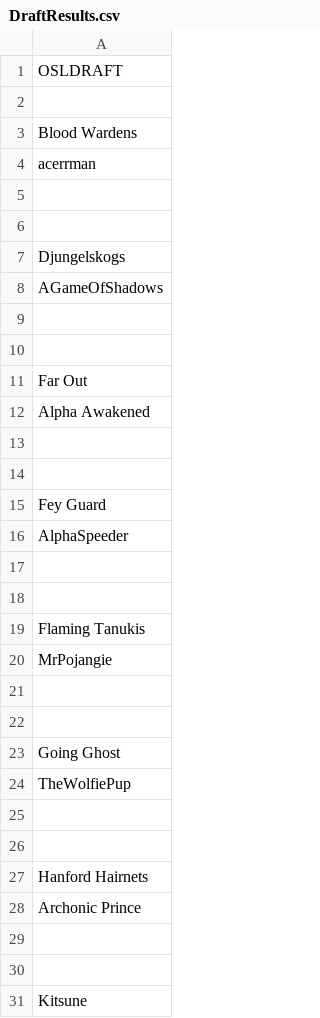
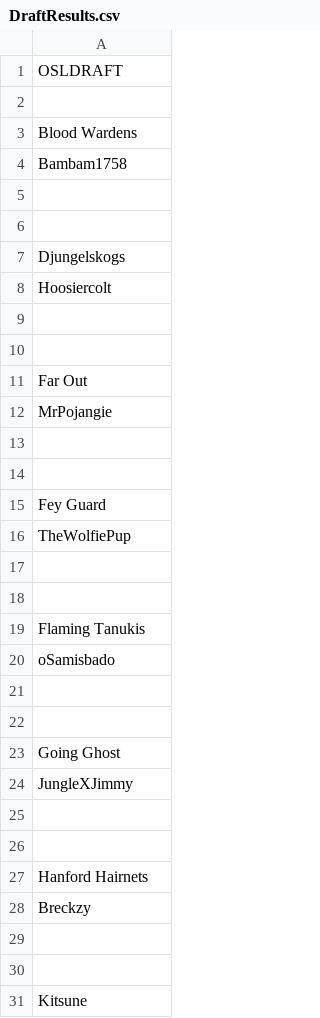
Before and after one commit to UpbeatBeau/OSL, a CSV file: OSL GAME/Assets/Data/DraftResults.csv, drawn as a sheet; only a part is shown; the diff covers the shown part only.

```diff
--- a/OSL GAME/Assets/Data/DraftResults.csv
+++ b/OSL GAME/Assets/Data/DraftResults.csv
@@ -3,3 +3,3 @@ OSLDRAFT
 Blood Wardens
-acerrman
+Bambam1758
 
@@ -7,3 +7,3 @@ acerrman
 Djungelskogs
-AGameOfShadows
+Hoosiercolt
 
@@ -11,3 +11,3 @@ AGameOfShadows
 Far Out
-Alpha Awakened
+MrPojangie
 
@@ -15,3 +15,3 @@ Alpha Awakened
 Fey Guard
-AlphaSpeeder
+TheWolfiePup
 
@@ -19,3 +19,3 @@ AlphaSpeeder
 Flaming Tanukis
-MrPojangie
+oSamisbado
 
@@ -23,3 +23,3 @@ MrPojangie
 Going Ghost
-TheWolfiePup
+JungleXJimmy
 
@@ -27,3 +27,3 @@ TheWolfiePup
 Hanford Hairnets
-Archonic Prince
+Breckzy
 
```
Also changed, not shown: 3 added rows and 9 edited cells elsewhere in this file, OSL GAME/Assets/Resources/OSLOrder.csv, 7 other files.
